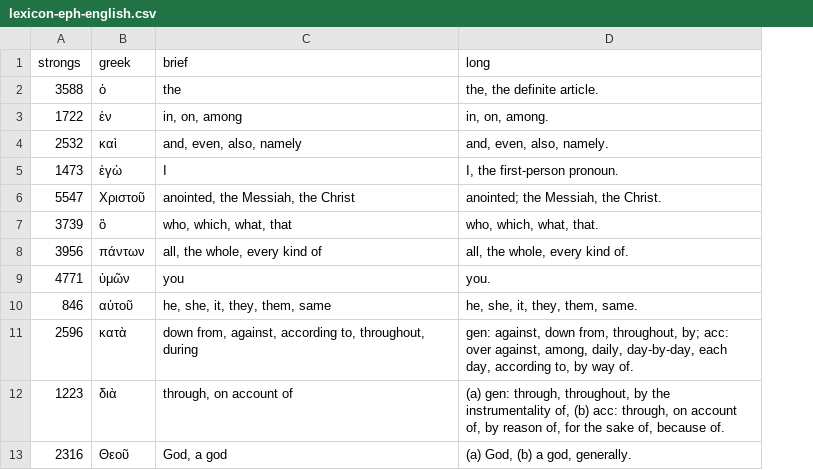
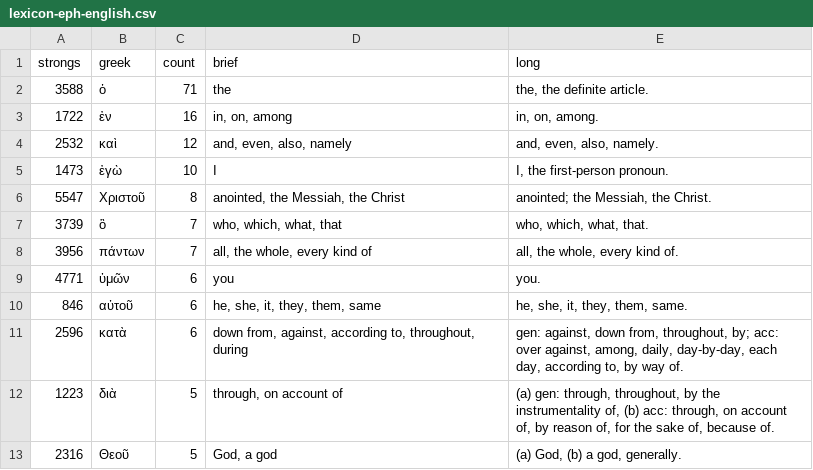
Before and after one commit to klappy/glade, a CSV file: data/lexicon-eph-english.csv, drawn as a sheet; only a part is shown; the diff names each change by its address in the sheet, - before the commit and + after, or states it on an @@ line.

```diff
--- a/data/lexicon-eph-english.csv
+++ b/data/lexicon-eph-english.csv
+column C (count), rows 2-13: 71 | 16 | 12 | 10 | 8 | 7 | 7 | 6 | 6 | 6 | 5 | 5
```
Also changed, not shown: 13 other files.
